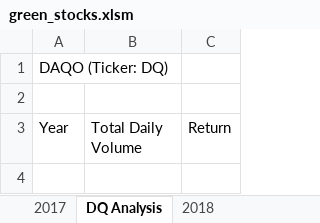
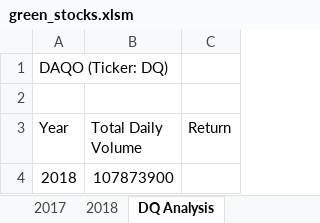
Before and after one commit to johnnyvliet/Stock-Analysis, an Excel workbook: green_stocks.xlsm, sheet DQ Analysis, drawn as a sheet; values as stored, in another font and other column widths than the file's, no borders; the diff names each change by its address in the sheet, - before the commit and + after, or states it on an @@ line.

Commit message:
uploading updated green stocks sheet

```diff
--- a/green_stocks.xlsm (sheet DQ Analysis)
+++ b/green_stocks.xlsm (sheet DQ Analysis)
@@ sheet tab order changed: 2017 | 2018 | DQ Analysis @@
+row 4: 2018 | 107873900
```
